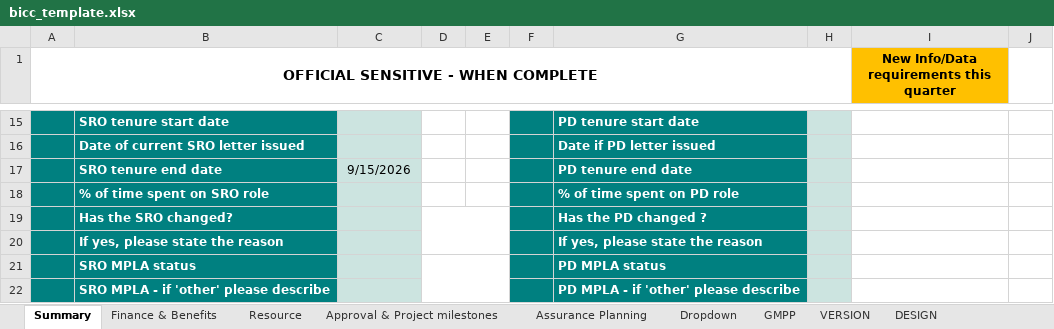
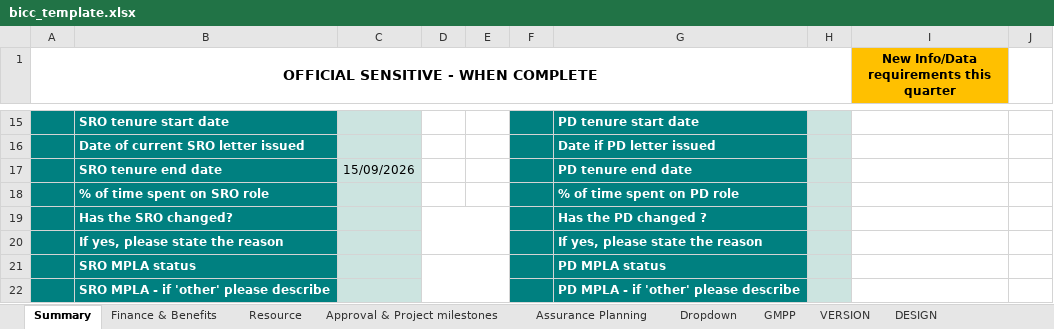
Before and after one commit to department-for-transport-public/bcompiler_datamap_files, an Excel workbook: bicc_template.xlsx, sheet Summary, drawn as a sheet; only a part is shown, gaps mark what is left out; values as stored, in another font and other column widths than the file's, no borders; charts and pictures and conditional formats not drawn; the diff names each change by its address in the sheet, - before the commit and + after, or states it on an @@ line.

```diff
--- a/bicc_template.xlsx (sheet Summary)
+++ b/bicc_template.xlsx (sheet Summary)
-C17: 9/15/2026
+C17: 15/09/2026
```
Also changed, not shown: sheet Dropdown, sheet VERSION, charts or pictures, 1 other file.
